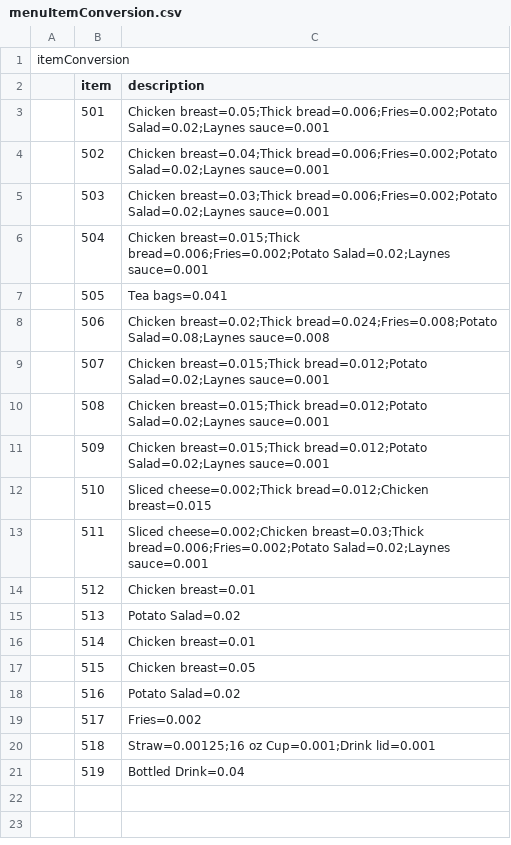
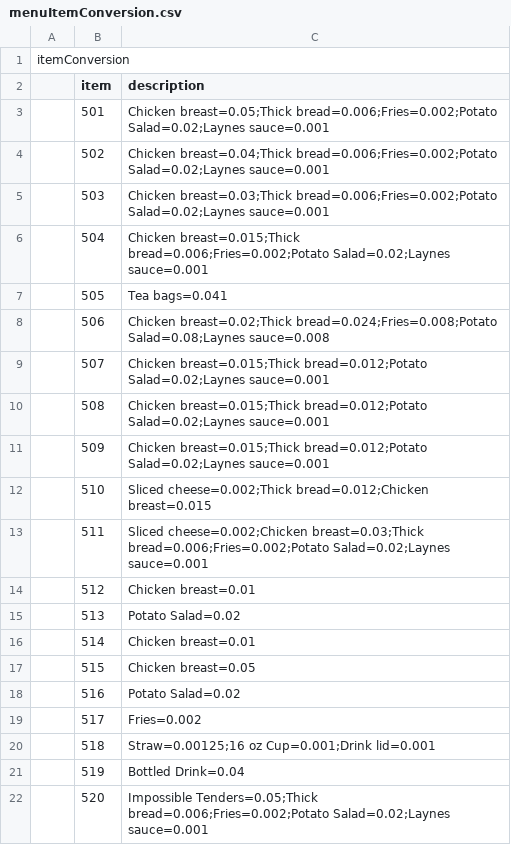
Before and after one commit to josley88/LaynesInvManagement, a CSV file: CSCE315-1/menuItemConversion.csv, drawn as a sheet; the diff names each change by its address in the sheet, - before the commit and + after, or states it on an @@ line.

```diff
--- a/CSCE315-1/menuItemConversion.csv
+++ b/CSCE315-1/menuItemConversion.csv
+row 22:  | 520 | Impossible Tenders=0.05;Thick bread=0.006;Fries=0.002;Potato Salad=0.02;Laynes sauce=0.001
```
Also changed, not shown: out/production/CSCE315Project2Team21/CSCE315-1/MenuKey.csv, out/production/CSCE315Project2Team21/CSCE315-1/menuItemConversion.csv, 3 other files.
